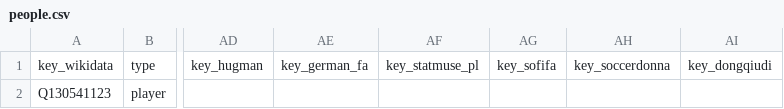
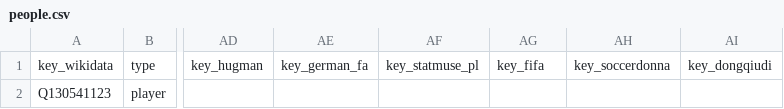
Before and after one commit to withqwerty/reep, a CSV file: data/samples/people.csv, drawn as a sheet; only a part is shown, gaps mark what is left out; the diff names each change by its address in the sheet, - before the commit and + after, or states it on an @@ line.

Commit message:
fix: rename player key_sofifa column to key_fifa
The player column held FIFA federation player IDs (Wikidata P1469),
not SoFIFA/EA FC IDs. The team key_sofifa column is genuine SoFIFA
data and is unchanged.

```diff
--- a/data/samples/people.csv
+++ b/data/samples/people.csv
-AG1: key_sofifa
+AG1: key_fifa
```
Also changed, not shown: 1 other file.
